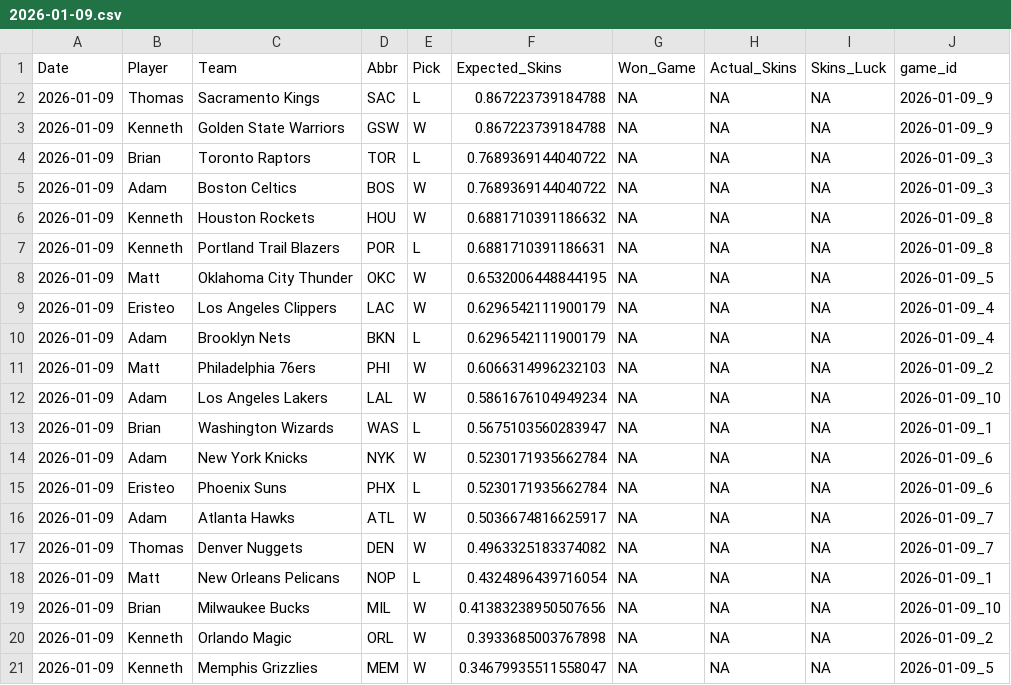
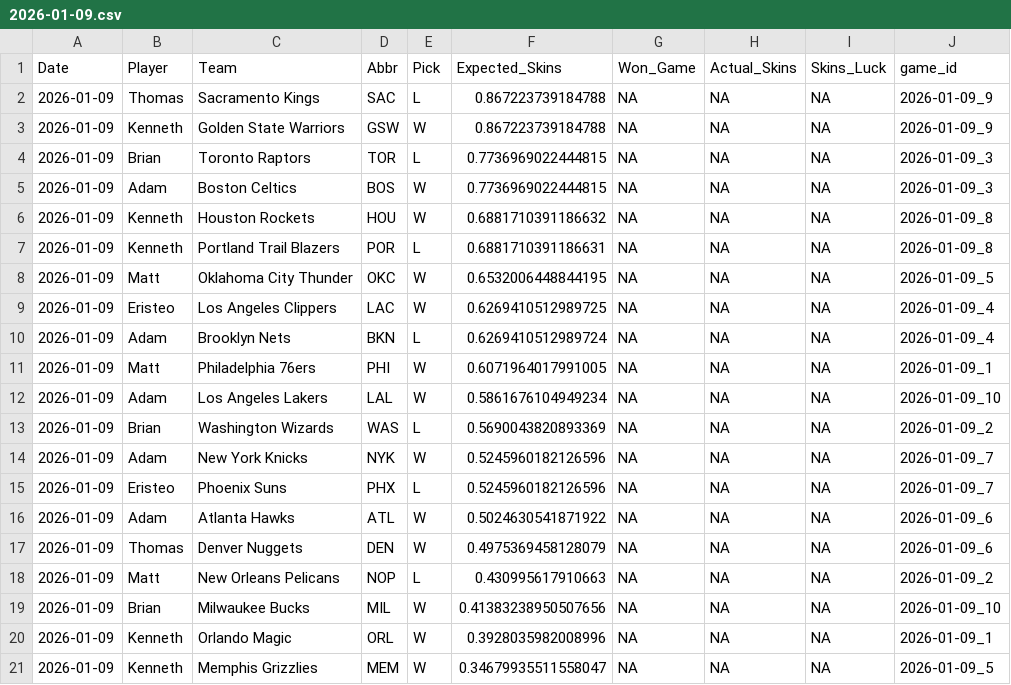
Before and after one commit to ejperez2/Daily-Skins-Matchups, a CSV file: skins_history/2026-01-09.csv, drawn as a sheet.

```diff
--- a/skins_history/2026-01-09.csv
+++ b/skins_history/2026-01-09.csv
@@ -3,4 +3,4 @@ Date,Player,Team,Abbr,Pick,Expected_Skins,Won_Game,Actual_Skins,Skins_Luck,game_
 2026-01-09,Kenneth,Golden State Warriors,GSW,W,0.867223739184788,NA,NA,NA,2026-01-09_9
-2026-01-09,Brian,Toronto Raptors,TOR,L,0.7689369144040722,NA,NA,NA,2026-01-09_3
-2026-01-09,Adam,Boston Celtics,BOS,W,0.7689369144040722,NA,NA,NA,2026-01-09_3
+2026-01-09,Brian,Toronto Raptors,TOR,L,0.7736969022444815,NA,NA,NA,2026-01-09_3
+2026-01-09,Adam,Boston Celtics,BOS,W,0.7736969022444815,NA,NA,NA,2026-01-09_3
 2026-01-09,Kenneth,Houston Rockets,HOU,W,0.6881710391186632,NA,NA,NA,2026-01-09_8
@@ -8,14 +8,14 @@ Date,Player,Team,Abbr,Pick,Expected_Skins,Won_Game,Actual_Skins,Skins_Luck,game_
 2026-01-09,Matt,Oklahoma City Thunder,OKC,W,0.6532006448844195,NA,NA,NA,2026-01-09_5
-2026-01-09,Eristeo,Los Angeles Clippers,LAC,W,0.6296542111900179,NA,NA,NA,2026-01-09_4
-2026-01-09,Adam,Brooklyn Nets,BKN,L,0.6296542111900179,NA,NA,NA,2026-01-09_4
-2026-01-09,Matt,Philadelphia 76ers,PHI,W,0.6066314996232103,NA,NA,NA,2026-01-09_2
+2026-01-09,Eristeo,Los Angeles Clippers,LAC,W,0.6269410512989725,NA,NA,NA,2026-01-09_4
+2026-01-09,Adam,Brooklyn Nets,BKN,L,0.6269410512989724,NA,NA,NA,2026-01-09_4
+2026-01-09,Matt,Philadelphia 76ers,PHI,W,0.6071964017991005,NA,NA,NA,2026-01-09_1
 2026-01-09,Adam,Los Angeles Lakers,LAL,W,0.5861676104949234,NA,NA,NA,2026-01-09_10
-2026-01-09,Brian,Washington Wizards,WAS,L,0.5675103560283947,NA,NA,NA,2026-01-09_1
-2026-01-09,Adam,New York Knicks,NYK,W,0.5230171935662784,NA,NA,NA,2026-01-09_6
-2026-01-09,Eristeo,Phoenix Suns,PHX,L,0.5230171935662784,NA,NA,NA,2026-01-09_6
-2026-01-09,Adam,Atlanta Hawks,ATL,W,0.5036674816625917,NA,NA,NA,2026-01-09_7
-2026-01-09,Thomas,Denver Nuggets,DEN,W,0.4963325183374082,NA,NA,NA,2026-01-09_7
-2026-01-09,Matt,New Orleans Pelicans,NOP,L,0.4324896439716054,NA,NA,NA,2026-01-09_1
+2026-01-09,Brian,Washington Wizards,WAS,L,0.5690043820893369,NA,NA,NA,2026-01-09_2
+2026-01-09,Adam,New York Knicks,NYK,W,0.5245960182126596,NA,NA,NA,2026-01-09_7
+2026-01-09,Eristeo,Phoenix Suns,PHX,L,0.5245960182126596,NA,NA,NA,2026-01-09_7
+2026-01-09,Adam,Atlanta Hawks,ATL,W,0.5024630541871922,NA,NA,NA,2026-01-09_6
+2026-01-09,Thomas,Denver Nuggets,DEN,W,0.4975369458128079,NA,NA,NA,2026-01-09_6
+2026-01-09,Matt,New Orleans Pelicans,NOP,L,0.430995617910663,NA,NA,NA,2026-01-09_2
 2026-01-09,Brian,Milwaukee Bucks,MIL,W,0.41383238950507656,NA,NA,NA,2026-01-09_10
-2026-01-09,Kenneth,Orlando Magic,ORL,W,0.3933685003767898,NA,NA,NA,2026-01-09_2
+2026-01-09,Kenneth,Orlando Magic,ORL,W,0.3928035982008996,NA,NA,NA,2026-01-09_1
 2026-01-09,Kenneth,Memphis Grizzlies,MEM,W,0.34679935511558047,NA,NA,NA,2026-01-09_5
```
